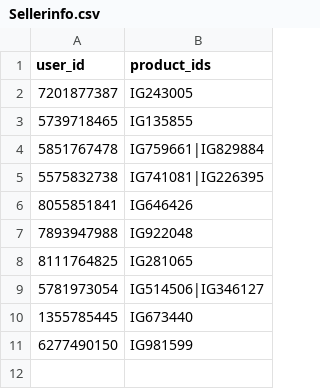
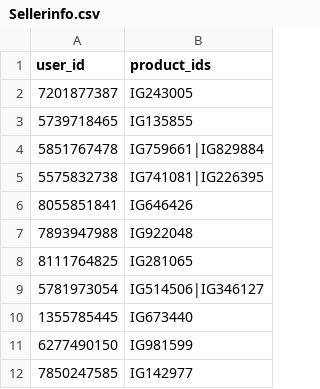
Before and after one commit to MrHacker274/Vortex, a CSV file: Sellerinfo.csv, drawn as a sheet.

Commit message:
Update seller 7850247585

```diff
--- a/Sellerinfo.csv
+++ b/Sellerinfo.csv
@@ -11 +11,2 @@ user_id,product_ids
 6277490150,IG981599
+7850247585,IG142977
```
